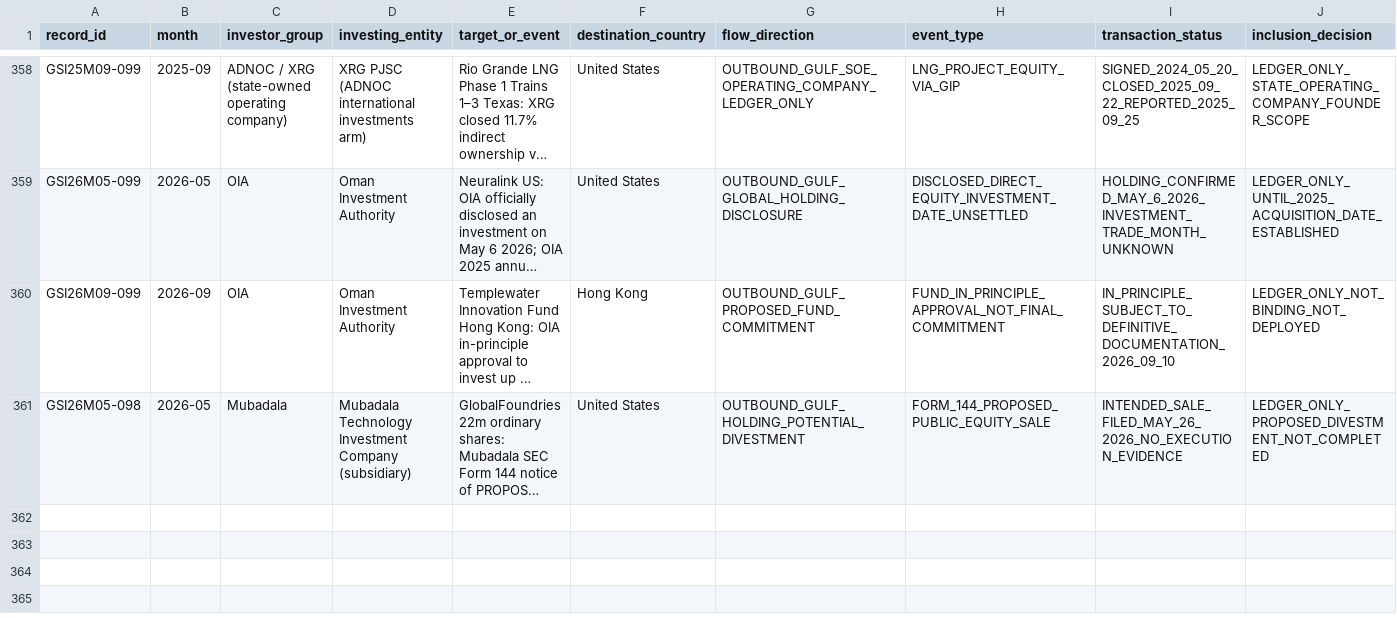
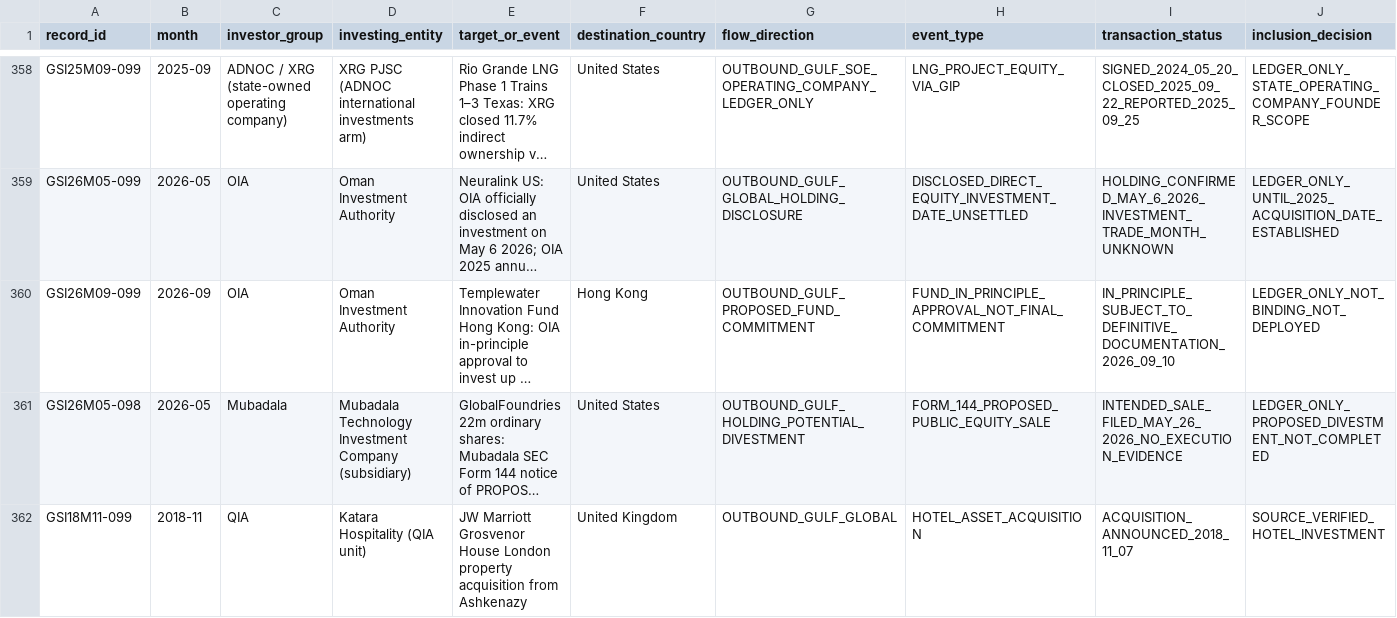
Before and after one commit to unikmo/GSI, a CSV file: database/GSI_Research_Ledger_v9.8_WORKING.csv, drawn as a sheet; only a part is shown, gaps mark what is left out; long unchanged cells end in …; rows hold the shown columns only; the diff names each change by its address in the sheet, - before the commit and + after, or states it on an @@ line.

Commit message:
Verify QIA Katara Grosvenor House 2018 investment in ledger

```diff
--- a/database/GSI_Research_Ledger_v9.8_WORKING.csv
+++ b/database/GSI_Research_Ledger_v9.8_WORKING.csv
+row 362: GSI18M11-099 | 2018-11 | QIA | Katara Hospitality (QIA unit) | JW Marriott Grosvenor House London property acquisition from Ashkenazy | United Kingdom | OUTBOUND_GULF_GLOBAL | HOTEL_ASSET_ACQUISITION | ACQUISITION_ANNOUNCED_2018_11_07 | SOURCE_VERIFIED_HOTEL_INVESTMENT
```
